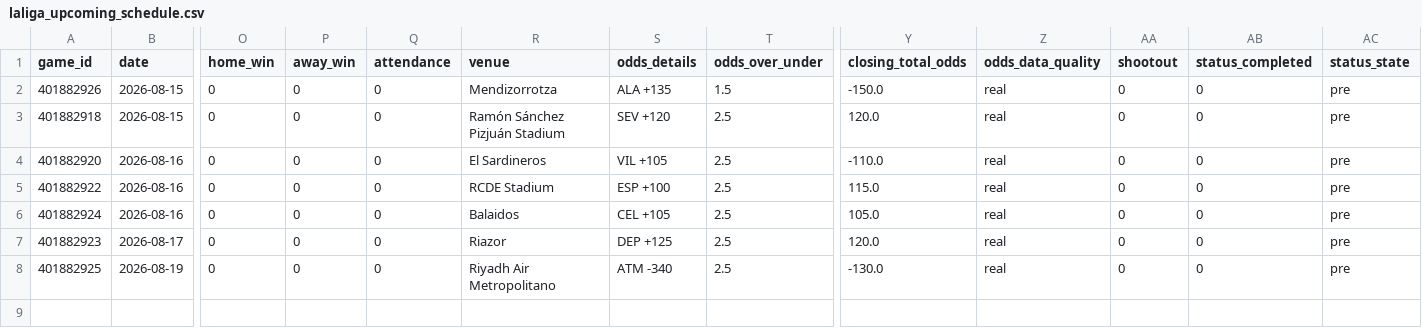
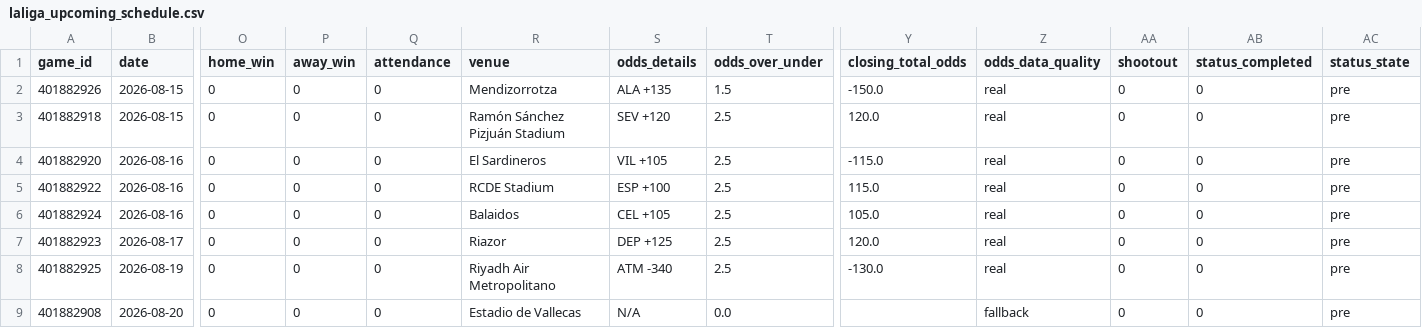
Before and after one commit to emilioandrade0/PickGOLD, a CSV file: src/data/laliga/raw/laliga_upcoming_schedule.csv, drawn as a sheet; only a part is shown, gaps mark what is left out; rows hold the shown columns only; the diff names each change by its address in the sheet, - before the commit and + after, or states it on an @@ line.

```diff
--- a/src/data/laliga/raw/laliga_upcoming_schedule.csv
+++ b/src/data/laliga/raw/laliga_upcoming_schedule.csv
-Y4 (closing_total_odds): -110.0
+Y4 (closing_total_odds): -115.0
+row 9: 401882908 | 2026-08-20 | 0 | 0 | 0 | Estadio de Vallecas | N/A | 0.0 |  | fallback | 0 | 0 | pre
```
Also changed, not shown: src/data/lmb/raw/lmb_advanced_history.csv, src/data/lmb/raw/lmb_upcoming_schedule.csv, 23 other files.
